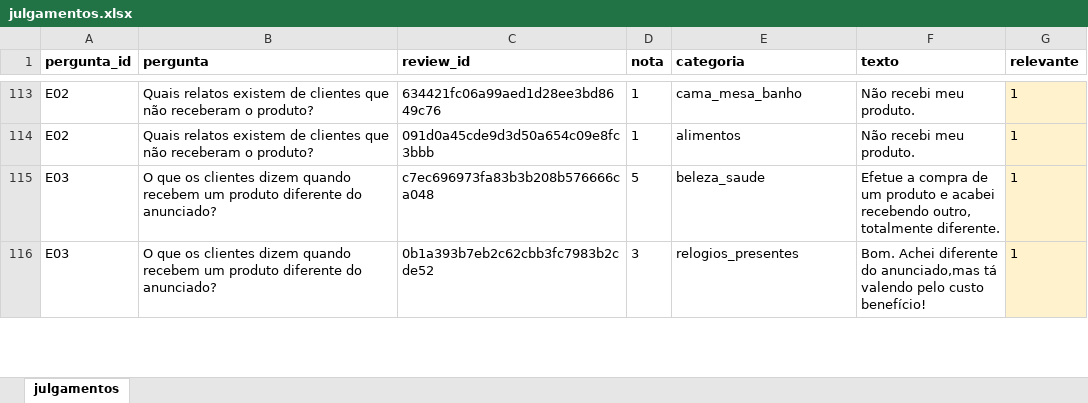
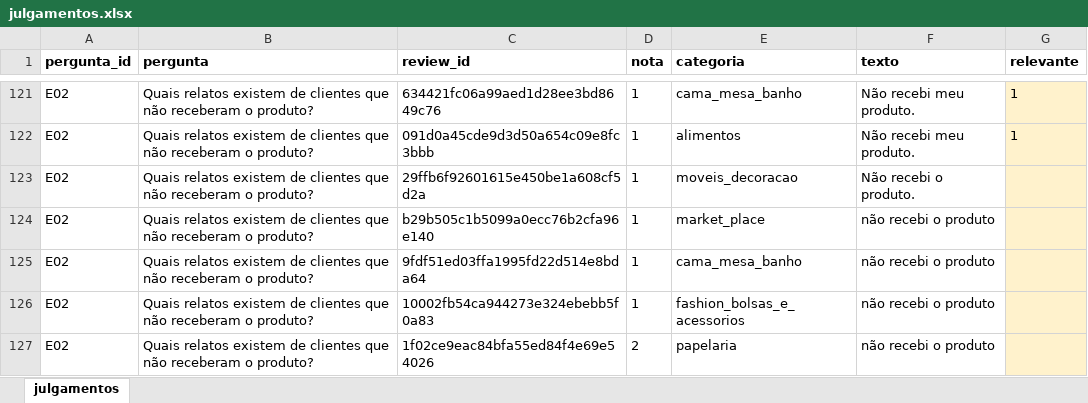
Before and after one commit to theocoleone/tech-challenge-4, an Excel workbook: eval/julgamentos.xlsx, sheet julgamentos, drawn as a sheet; only a part is shown, gaps mark what is left out; the shorter side is filled out with more unchanged rows; values as stored, in another font and other column widths than the file's, no borders; the diff covers the shown part only; the diff names each change by its address in the sheet, - before the commit and + after, or states it on an @@ line.

```diff
--- a/eval/julgamentos.xlsx (sheet julgamentos)
+++ b/eval/julgamentos.xlsx (sheet julgamentos)
+row 123: E02 | Quais relatos existem de clientes que não receberam o produto? | 29ffb6f92601615e450be1a608cf5d2a | 1 | moveis_decoracao | Não recebi o produto.
+row 124: E02 | Quais relatos existem de clientes que não receberam o produto? | b29b505c1b5099a0ecc76b2cfa96e140 | 1 | market_place | não recebi o produto
+row 125: E02 | Quais relatos existem de clientes que não receberam o produto? | 9fdf51ed03ffa1995fd22d514e8bda64 | 1 | cama_mesa_banho | não recebi o produto
+row 126: E02 | Quais relatos existem de clientes que não receberam o produto? | 10002fb54ca944273e324ebebb5f0a83 | 1 | fashion_bolsas_e_acessorios | não recebi o produto
+row 127: E02 | Quais relatos existem de clientes que não receberam o produto? | 1f02ce9eac84bfa55ed84f4e69e54026 | 2 | papelaria | não recebi o produto
```
Also changed, not shown: 112 added rows elsewhere in this sheet, hidden cells, 7 other files.
